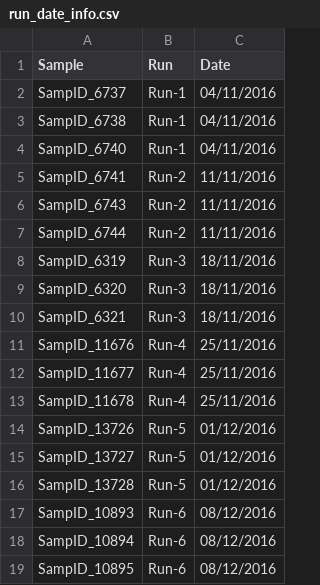
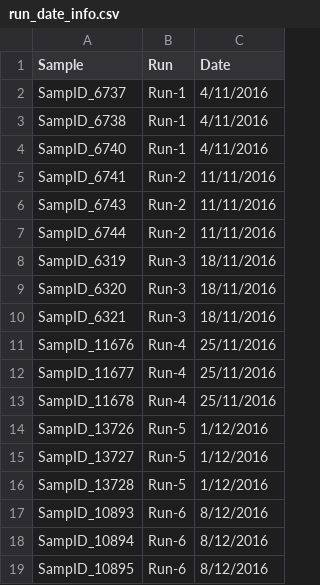
Before and after one commit to nilesh-tawari/ChronQC, a CSV file: examples/multiqc_example_2/year_2016/run_date_info.csv, drawn as a sheet.

```diff
--- a/examples/multiqc_example_2/year_2016/run_date_info.csv
+++ b/examples/multiqc_example_2/year_2016/run_date_info.csv
@@ -1,5 +1,5 @@
 Sample,Run,Date
-SampID_6737,Run-1,04/11/2016
-SampID_6738,Run-1,04/11/2016
-SampID_6740,Run-1,04/11/2016
+SampID_6737,Run-1,4/11/2016
+SampID_6738,Run-1,4/11/2016
+SampID_6740,Run-1,4/11/2016
 SampID_6741,Run-2,11/11/2016
@@ -13,7 +13,7 @@ SampID_11677,Run-4,25/11/2016
 SampID_11678,Run-4,25/11/2016
-SampID_13726,Run-5,01/12/2016
-SampID_13727,Run-5,01/12/2016
-SampID_13728,Run-5,01/12/2016
-SampID_10893,Run-6,08/12/2016
-SampID_10894,Run-6,08/12/2016
-SampID_10895,Run-6,08/12/2016
+SampID_13726,Run-5,1/12/2016
+SampID_13727,Run-5,1/12/2016
+SampID_13728,Run-5,1/12/2016
+SampID_10893,Run-6,8/12/2016
+SampID_10894,Run-6,8/12/2016
+SampID_10895,Run-6,8/12/2016
```
Also changed, not shown: 55 other files.
